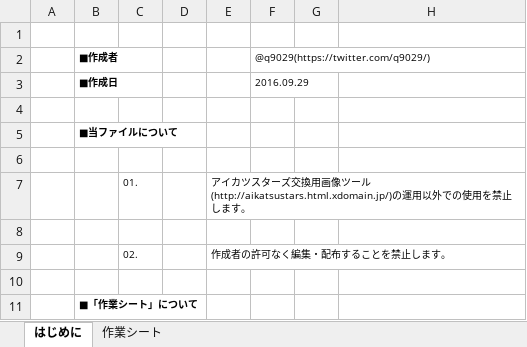
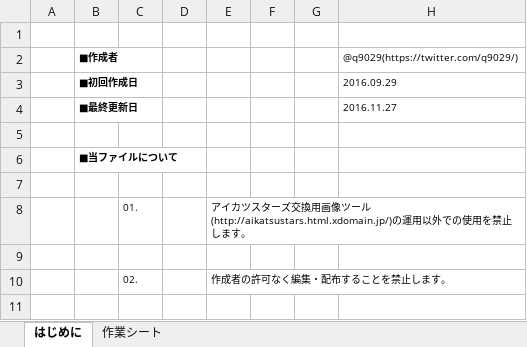
Before and after one commit to q0215/download-imgs-batch, an Excel workbook: create-json.xlsm, sheet はじめに, drawn as a sheet; only a part is shown; the shorter side is filled out with more unchanged rows; values as stored, in another font and other column widths than the file's, no borders; removed rows and columns are numbered as before the commit, all else as after; the diff names each change by its address in the sheet, - before the commit and + after, or states it on an @@ line.

Commit message:
edit how to use

```diff
--- a/create-json.xlsm (sheet はじめに)
+++ b/create-json.xlsm (sheet はじめに)
-row 2:  | ■作成者 |  |  |  | @q9029(https://twitter.com/q9029/)
-row 3:  | ■作成日 |  |  |  | 2016.09.29
+row 2:  | ■作成者 |  |  |  |  |  | @q9029(https://twitter.com/q9029/)
+row 3:  | ■初回作成日 |  |  |  |  |  | 2016.09.29
+row 4:  | ■最終更新日 |  |  |  |  |  | 2016.11.27
```
